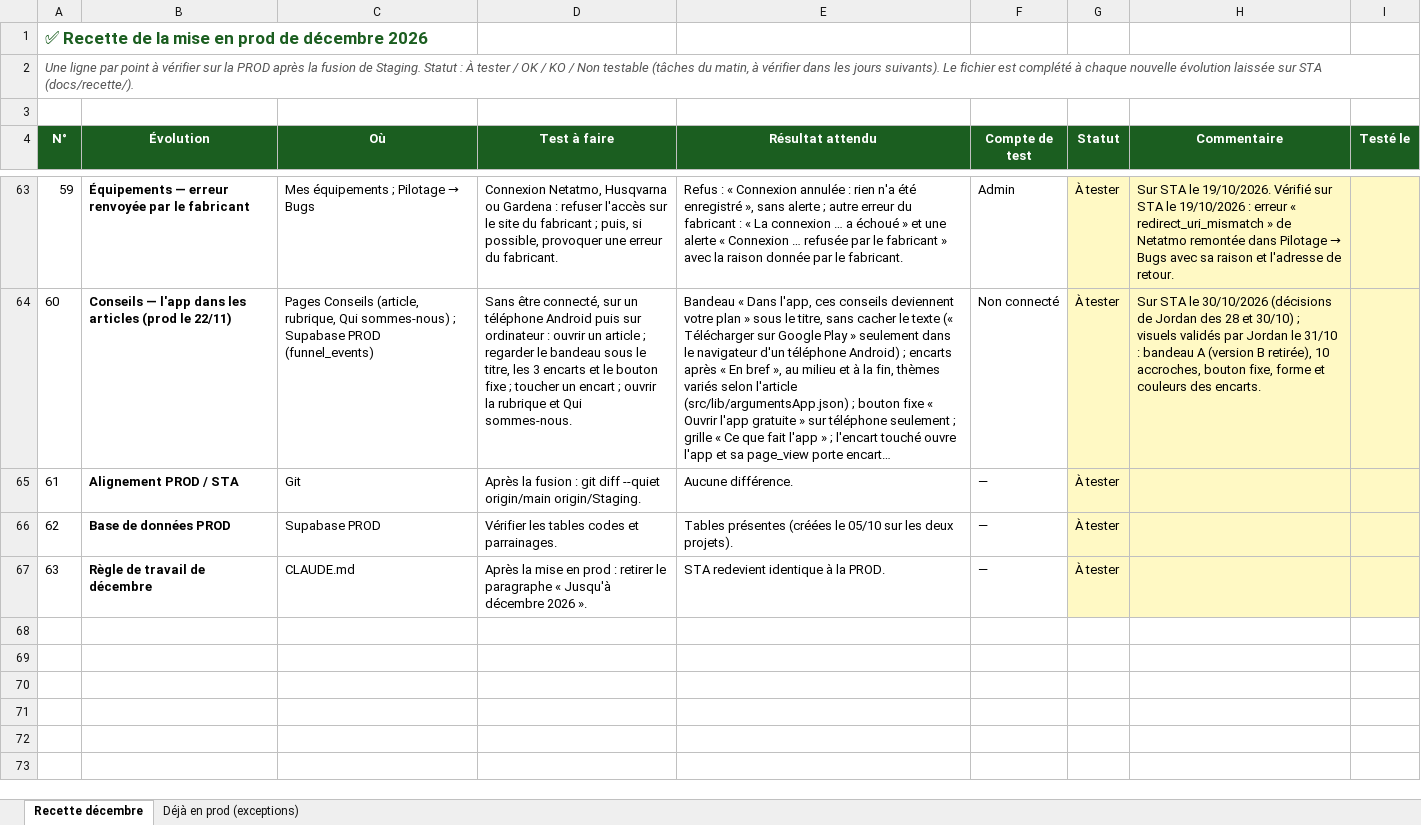
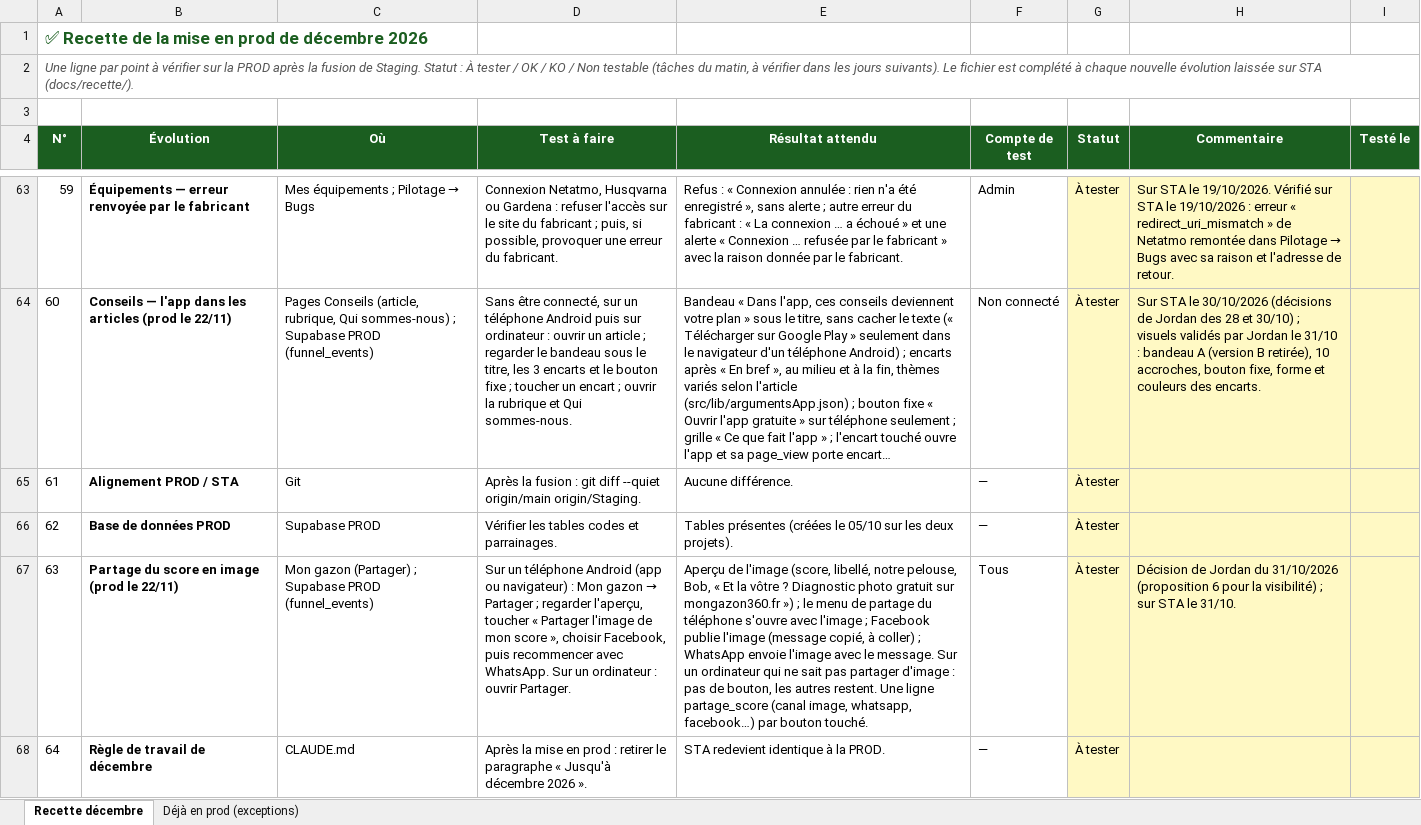
Before and after one commit to Joayilan68/greenkeeper, an Excel workbook: docs/recette/Recette_prod_decembre_2026.xlsx, sheet Recette décembre, drawn as a sheet; only a part is shown, gaps mark what is left out; long unchanged cells end in …; values as stored, in another font and other column widths than the file's, no borders; conditional formats not drawn; addresses are those after the commit; the diff names each change by its address in the sheet, - before the commit and + after, or states it on an @@ line.

```diff
--- a/docs/recette/Recette_prod_decembre_2026.xlsx (sheet Recette décembre)
+++ b/docs/recette/Recette_prod_decembre_2026.xlsx (sheet Recette décembre)
+row 67: 63 | Partage du score en image (prod le 22/11) | Mon gazon (Partager) ; Supabase PROD (funnel_events) | Sur un téléphone Android (app ou navigateur) : Mon gazon → Partager ; regarder l'aperçu, toucher « Partager l'image de mon score », choisir Facebook, puis recommencer avec WhatsApp. Sur un ordinateur : ouvrir Partager. | Aperçu de l'image (score, libellé, notre pelouse, Bob, « Et la vôtre ? Diagnostic photo gratuit sur mongazon360.fr ») ; le menu de partage du téléphone s'ouvre avec l'image ; Facebook publie l'image (message copié, à coller) ; WhatsApp envoie l'image avec le message. Sur un ordinateur qui ne sait pas partager d'image : pas de bouton, les autres restent. Une ligne partage_score (canal image, whatsapp, facebook…) par bouton touché. | Tous | À tester | Décision de Jordan du 31/10/2026 (proposition 6 pour la visibilité) ; sur STA le 31/10.
@@ column A (N°) renumbered from row 68 down @@
```
Also changed, not shown: 4 other files.
